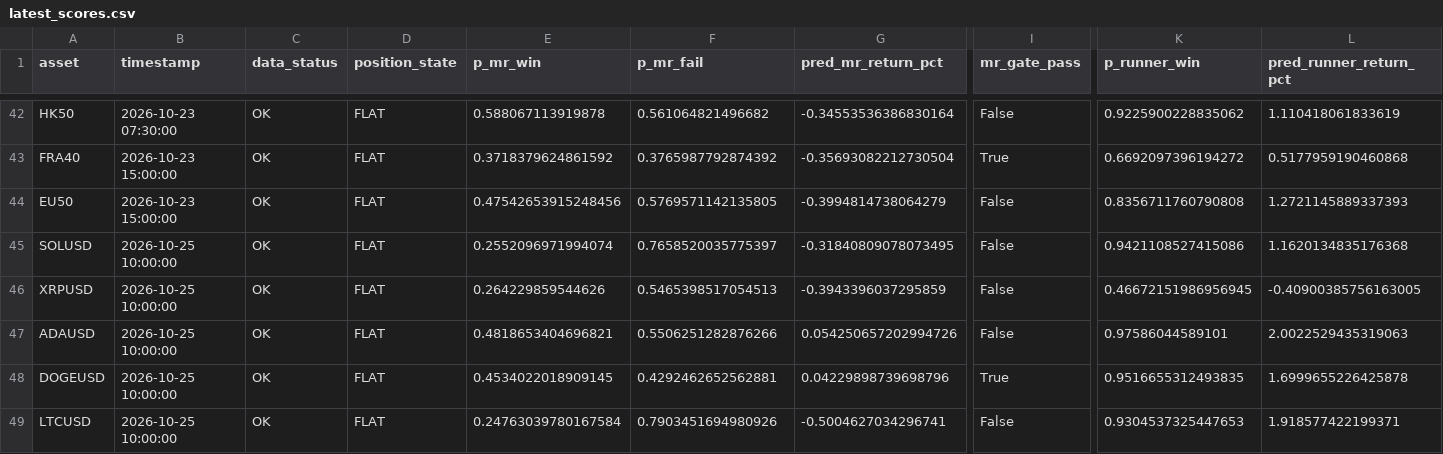
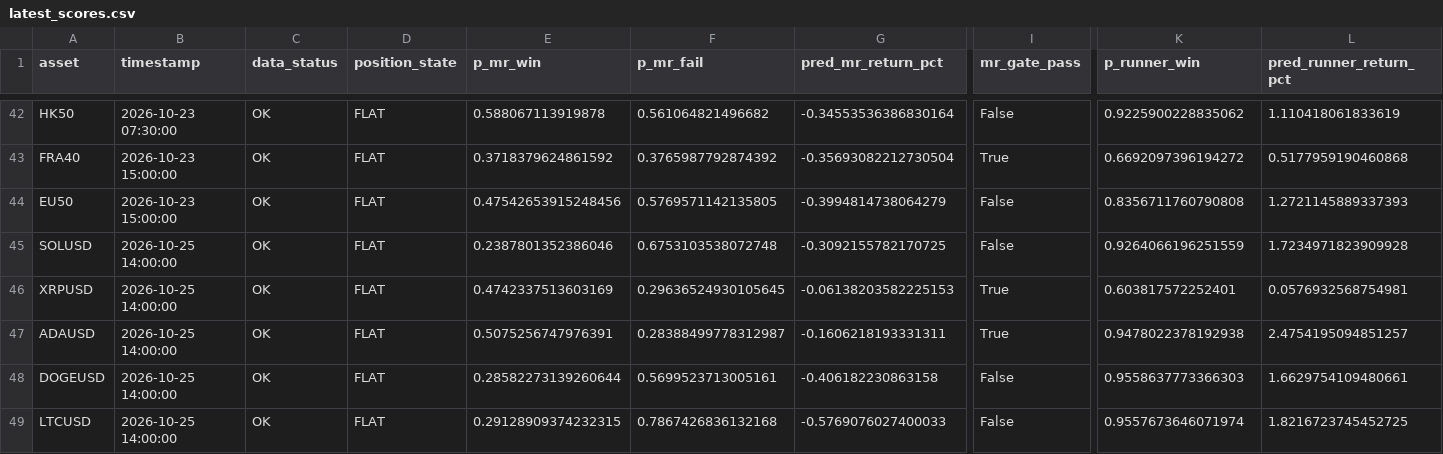
Before and after one commit to NeefPoom/Tradingstrategy01, a CSV file: reports/latest_scores.csv, drawn as a sheet; only a part is shown, gaps mark what is left out; the diff covers the shown part only; the diff names each change by its address in the sheet, - before the commit and + after, or states it on an @@ line.

```diff
--- a/reports/latest_scores.csv
+++ b/reports/latest_scores.csv
-B45:B49 (timestamp): 2026-10-25 10:00:00
+B45:B49 (timestamp): 2026-10-25 14:00:00
-E45 (p_mr_win): 0.2552096971994074
+E45 (p_mr_win): 0.2387801352386046
-F45 (p_mr_fail): 0.7658520035775397
+F45 (p_mr_fail): 0.6753103538072748
-G45 (pred_mr_return_pct): -0.31840809078073495
+G45 (pred_mr_return_pct): -0.3092155782170725
-K45 (p_runner_win): 0.9421108527415086
+K45 (p_runner_win): 0.9264066196251559
-L45 (pred_runner_return_pct): 1.1620134835176368
+L45 (pred_runner_return_pct): 1.7234971823909928
-E46 (p_mr_win): 0.264229859544626
+E46 (p_mr_win): 0.4742337513603169
-F46 (p_mr_fail): 0.5465398517054513
+F46 (p_mr_fail): 0.29636524930105645
-G46 (pred_mr_return_pct): -0.3943396037295859
+G46 (pred_mr_return_pct): -0.06138203582225153
-I46:I47 (mr_gate_pass): False
+I46:I47 (mr_gate_pass): True
-K46 (p_runner_win): 0.46672151986956945
+K46 (p_runner_win): 0.603817572252401
-L46 (pred_runner_return_pct): -0.40900385756163005
+L46 (pred_runner_return_pct): 0.0576932568754981
-E47 (p_mr_win): 0.4818653404696821
+E47 (p_mr_win): 0.5075256747976391
-F47 (p_mr_fail): 0.5506251282876266
+F47 (p_mr_fail): 0.28388499778312987
-G47 (pred_mr_return_pct): 0.054250657202994726
+G47 (pred_mr_return_pct): -0.1606218193331311
-K47 (p_runner_win): 0.97586044589101
+K47 (p_runner_win): 0.9478022378192938
-L47 (pred_runner_return_pct): 2.0022529435319063
+L47 (pred_runner_return_pct): 2.4754195094851257
-E48 (p_mr_win): 0.4534022018909145
+E48 (p_mr_win): 0.28582273139260644
-F48 (p_mr_fail): 0.4292462652562881
+F48 (p_mr_fail): 0.5699523713005161
-G48 (pred_mr_return_pct): 0.04229898739698796
+G48 (pred_mr_return_pct): -0.406182230863158
-I48 (mr_gate_pass): True
+I48 (mr_gate_pass): False
-K48 (p_runner_win): 0.9516655312493835
+K48 (p_runner_win): 0.9558637773366303
-L48 (pred_runner_return_pct): 1.6999655226425878
+L48 (pred_runner_return_pct): 1.6629754109480661
-E49 (p_mr_win): 0.24763039780167584
+E49 (p_mr_win): 0.29128909374232315
-F49 (p_mr_fail): 0.7903451694980926
+F49 (p_mr_fail): 0.7867426836132168
-G49 (pred_mr_return_pct): -0.5004627034296741
+G49 (pred_mr_return_pct): -0.5769076027400033
-K49 (p_runner_win): 0.9304537325447653
+K49 (p_runner_win): 0.9557673646071974
-L49 (pred_runner_return_pct): 1.918577422199371
+L49 (pred_runner_return_pct): 1.8216723745452725
```
Also changed, not shown: 44 edited cells elsewhere in this file, reports/market_open_price_completeness.csv, reports/price_quality.csv, 17 other files.
